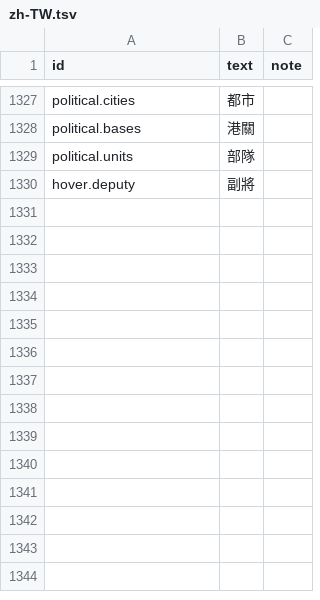
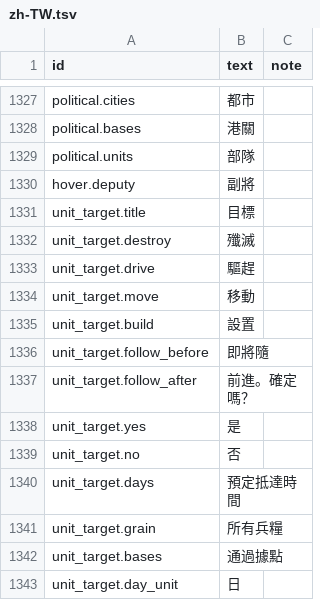
Before and after one commit to yksi7417/sanguodream, a TSV file: data/placeholder/text/zh-TW.tsv, drawn as a sheet; only a part is shown, gaps mark what is left out; the diff names each change by its address in the sheet, - before the commit and + after, or states it on an @@ line.

```diff
--- a/data/placeholder/text/zh-TW.tsv
+++ b/data/placeholder/text/zh-TW.tsv
+row 1331: unit_target.title | 目標
+row 1332: unit_target.destroy | 殲滅
+row 1333: unit_target.drive | 驅趕
+row 1334: unit_target.move | 移動
+row 1335: unit_target.build | 設置
+row 1336: unit_target.follow_before | 即將隨
+row 1337: unit_target.follow_after | 前進。確定嗎？
+row 1338: unit_target.yes | 是
+row 1339: unit_target.no | 否
+row 1340: unit_target.days | 預定抵達時間
+row 1341: unit_target.grain | 所有兵糧
+row 1342: unit_target.bases | 通過據點
+row 1343: unit_target.day_unit | 日
```
Also changed, not shown: data/placeholder/event_tones.tsv, data/placeholder/text/en.tsv, 22 other files.
